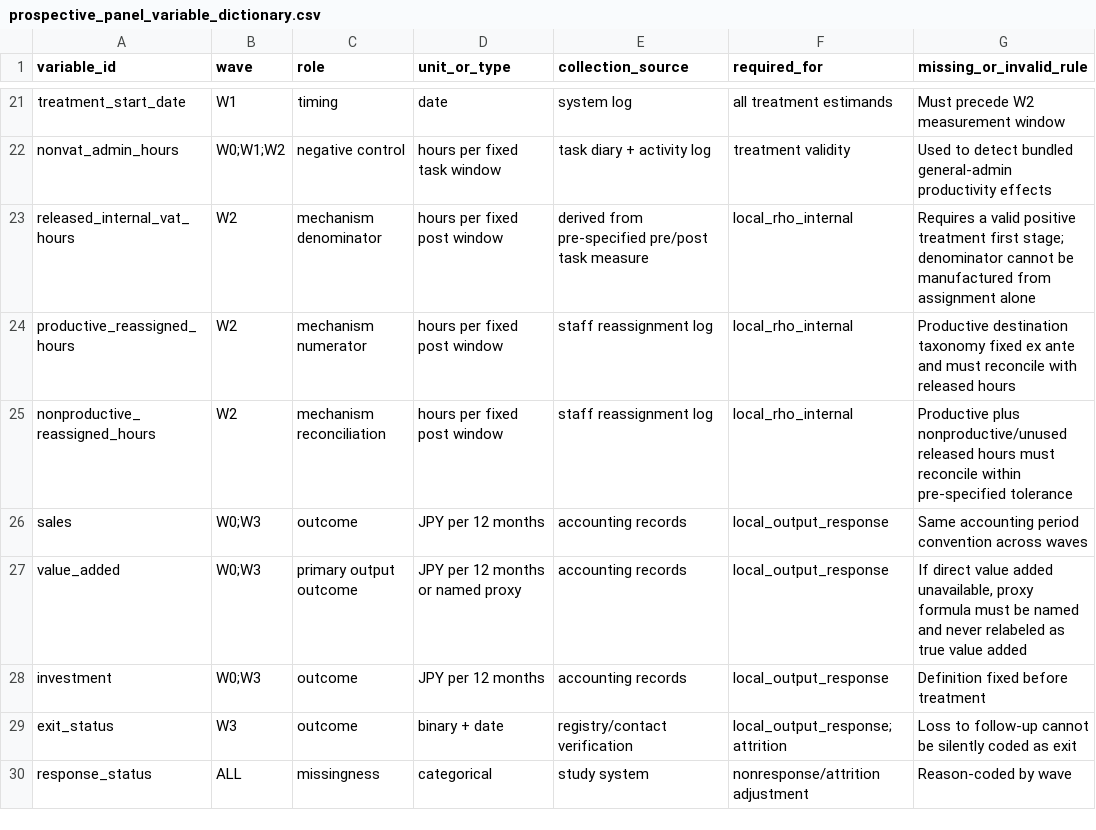
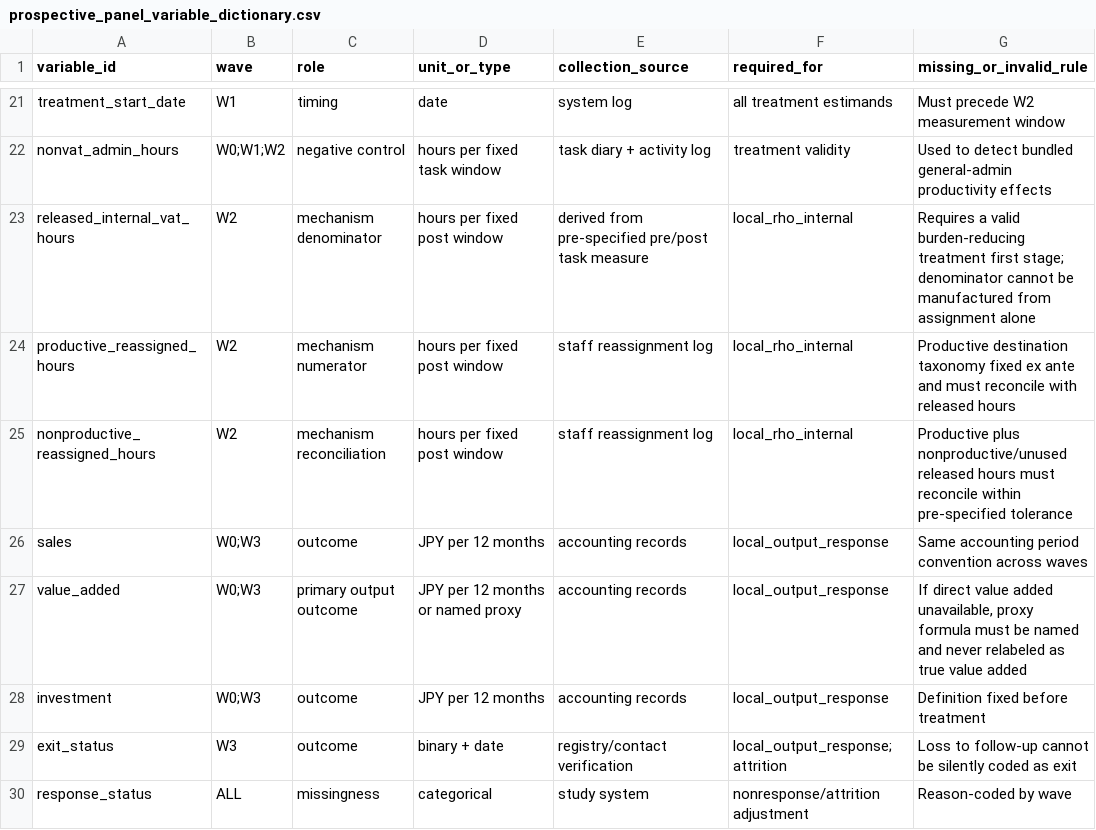
Before and after one commit to xmeta/jp-consumption-tax-reform, a CSV file: research/vat_compliance_productivity/prospective_panel_variable_dictionary.csv, drawn as a sheet; only a part is shown, gaps mark what is left out.

Commit message:
Clarify rho first-stage direction

```diff
--- a/research/vat_compliance_productivity/prospective_panel_variable_dictionary.csv
+++ b/research/vat_compliance_productivity/prospective_panel_variable_dictionary.csv
@@ -22,3 +22,3 @@ treatment_start_date,W1,timing,date,system log,all treatment estimands,Must prec
 nonvat_admin_hours,W0;W1;W2,negative control,hours per fixed task window,task diary + activity log,treatment validity,Used to detect bundled general-admin productivity effects
-released_internal_vat_hours,W2,mechanism denominator,hours per fixed post window,derived from pre-specified pre/post task measure,local_rho_internal,Requires a valid positive treatment first stage; denominator cannot be manufactured from assignment alone
+released_internal_vat_hours,W2,mechanism denominator,hours per fixed post window,derived from pre-specified pre/post task measure,local_rho_internal,Requires a valid burden-reducing treatment first stage; denominator cannot be manufactured from assignment alone
 productive_reassigned_hours,W2,mechanism numerator,hours per fixed post window,staff reassignment log,local_rho_internal,Productive destination taxonomy fixed ex ante and must reconcile with released hours
```
